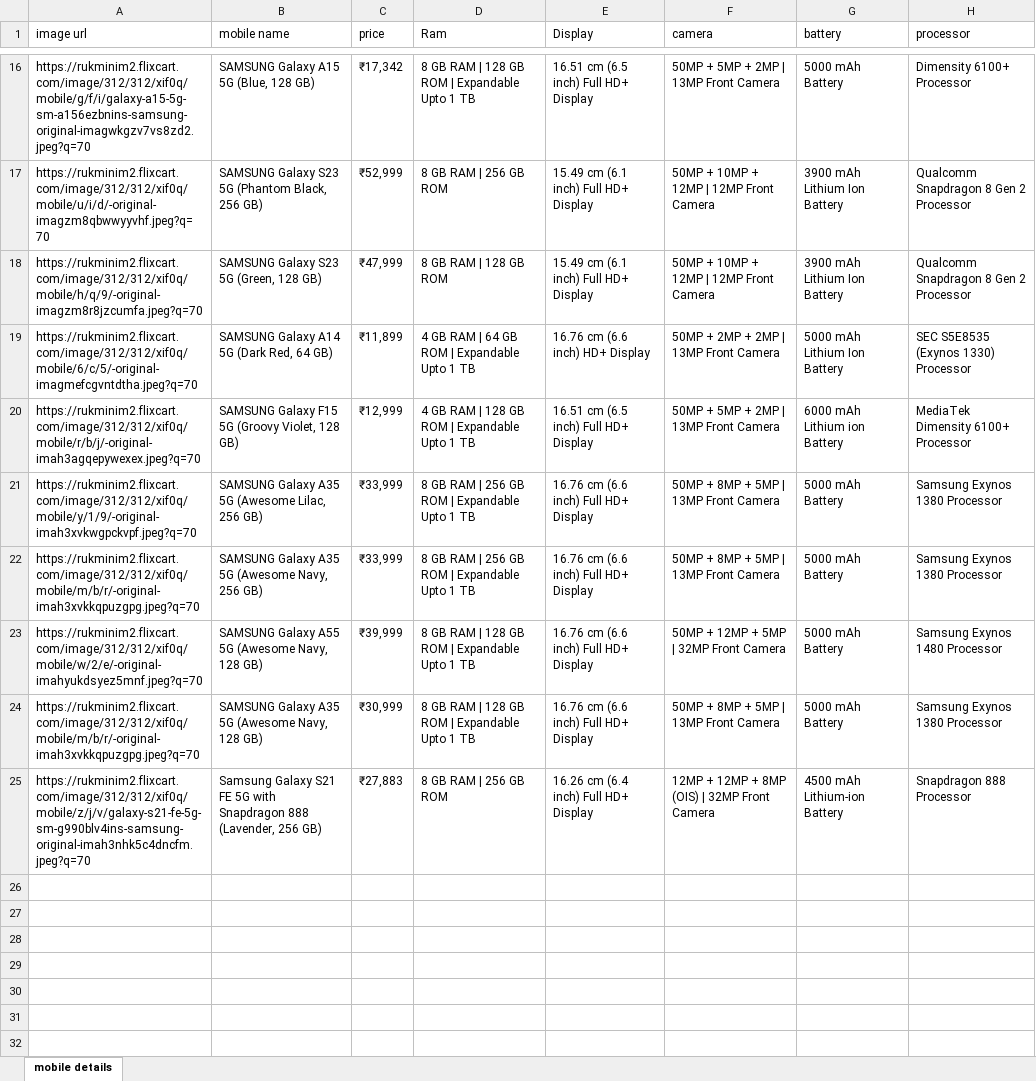
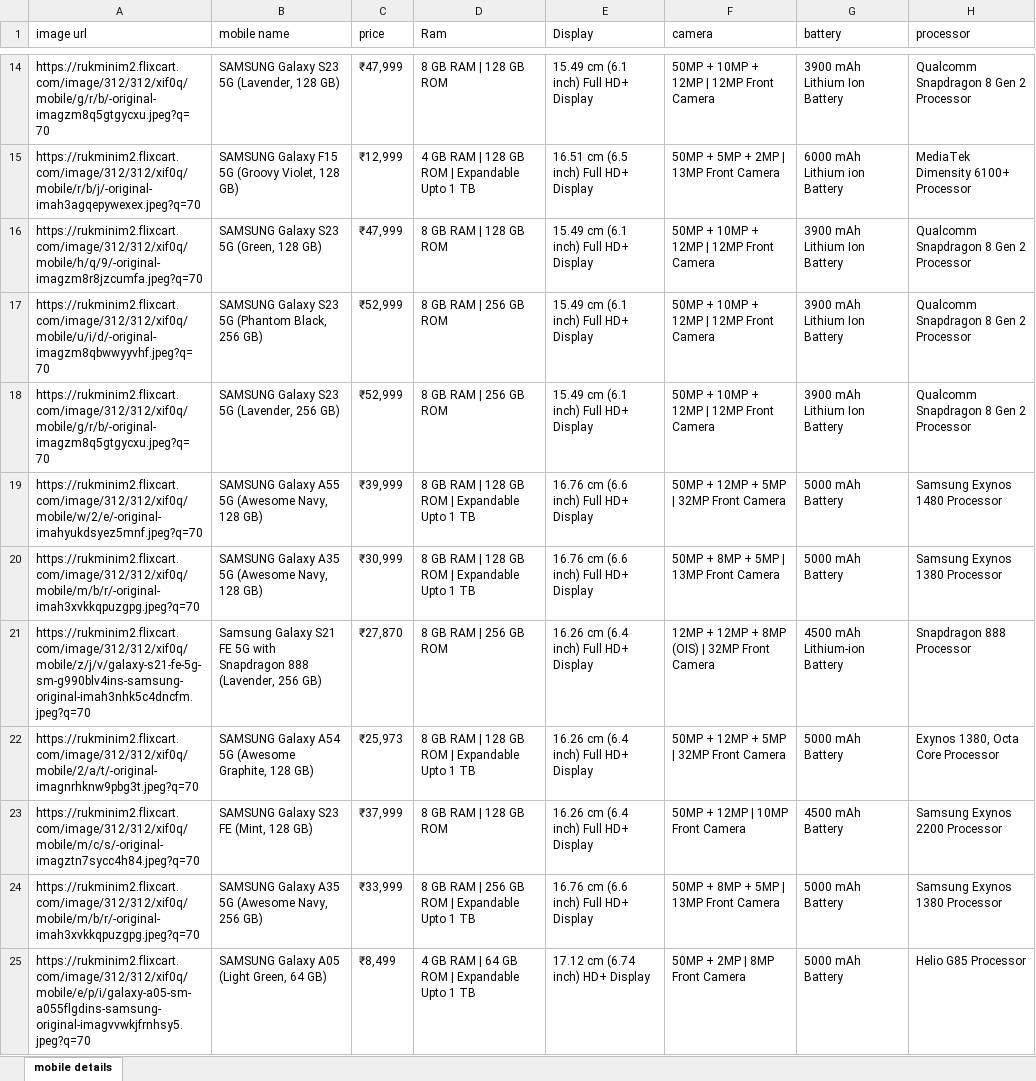
Before and after one commit to BeLievEr031/Batch-2, an Excel workbook: mobile-scrapped-data.xlsx, sheet mobile details, drawn as a sheet; only a part is shown, gaps mark what is left out; values as stored, in another font and other column widths than the file's, no borders; removed rows and columns are numbered as before the commit, all else as after; the diff covers the shown part only; the diff names each change by its address in the sheet, - before the commit and + after, or states it on an @@ line.

```diff
--- a/mobile-scrapped-data.xlsx (sheet mobile details)
+++ b/mobile-scrapped-data.xlsx (sheet mobile details)
+row 14: https://rukminim2.flixcart.com/image/312/312/xif0q/mobile/g/r/b/-original-imagzm8q5gtgycxu.jpeg?q=70 | SAMSUNG Galaxy S23 5G (Lavender, 128 GB) | ₹47,999 | 8 GB RAM | 128 GB ROM | 15.49 cm (6.1 inch) Full HD+ Display | 50MP + 10MP + 12MP | 12MP Front Camera | 3900 mAh Lithium Ion Battery | Qualcomm Snapdragon 8 Gen 2 Processor
-A15 (image url): https://rukminim2.flixcart.com/image/312/312/xif0q/mobile/g/f/i/galaxy-a15-5g-sm-a156ezbnins-samsung-original-imagwkgzv7vs8zd2.jpeg?q=70
+A15 (image url): https://rukminim2.flixcart.com/image/312/312/xif0q/mobile/r/b/j/-original-imah3agqepywexex.jpeg?q=70
-B15 (mobile name): SAMSUNG Galaxy A15 5G (Blue, 128 GB)
+B15 (mobile name): SAMSUNG Galaxy F15 5G (Groovy Violet, 128 GB)
-C15 (price): ₹17,342
+C15 (price): ₹12,999
-D15 (Ram): 8 GB RAM | 128 GB ROM | Expandable Upto 1 TB
+D15 (Ram): 4 GB RAM | 128 GB ROM | Expandable Upto 1 TB
-G15 (battery): 5000 mAh Battery
+G15 (battery): 6000 mAh Lithium ion Battery
-H15 (processor): Dimensity 6100+ Processor
+H15 (processor): MediaTek Dimensity 6100+ Processor
@@ row 18 moved to row 16: https://rukminim2.flixcart.com/image/312… @@
-row 19: https://rukminim2.flixcart.com/image/312/312/xif0q/mobile/6/c/5/-original-imagmefcgvntdtha.jpeg?q=70 | SAMSUNG Galaxy A14 5G (Dark Red, 64 GB) | ₹11,899 | 4 GB RAM | 64 GB ROM | Expandable Upto 1 TB | 16.76 cm (6.6 inch) HD+ Display | 50MP + 2MP + 2MP | 13MP Front Camera | 5000 mAh Lithium Ion Battery | SEC S5E8535 (Exynos 1330) Processor
-row 20: https://rukminim2.flixcart.com/image/312/312/xif0q/mobile/r/b/j/-original-imah3agqepywexex.jpeg?q=70 | SAMSUNG Galaxy F15 5G (Groovy Violet, 128 GB) | ₹12,999 | 4 GB RAM | 128 GB ROM | Expandable Upto 1 TB | 16.51 cm (6.5 inch) Full HD+ Display | 50MP + 5MP + 2MP | 13MP Front Camera | 6000 mAh Lithium ion Battery | MediaTek Dimensity 6100+ Processor
-row 21: https://rukminim2.flixcart.com/image/312/312/xif0q/mobile/y/1/9/-original-imah3xvkwgpckvpf.jpeg?q=70 | SAMSUNG Galaxy A35 5G (Awesome Lilac, 256 GB) | ₹33,999 | 8 GB RAM | 256 GB ROM | Expandable Upto 1 TB | 16.76 cm (6.6 inch) Full HD+ Display | 50MP + 8MP + 5MP | 13MP Front Camera | 5000 mAh Battery | Samsung Exynos 1380 Processor
@@ row 6 moved to row 18: https://rukminim2.flixcart.com/image/312… @@
-C21 (price): ₹27,883
+C21 (price): ₹27,870
+row 22: https://rukminim2.flixcart.com/image/312/312/xif0q/mobile/2/a/t/-original-imagnrhknw9pbg3t.jpeg?q=70 | SAMSUNG Galaxy A54 5G (Awesome Graphite, 128 GB) | ₹25,973 | 8 GB RAM | 128 GB ROM | Expandable Upto 1 TB | 16.26 cm (6.4 inch) Full HD+ Display | 50MP + 12MP + 5MP | 32MP Front Camera | 5000 mAh Battery | Exynos 1380, Octa Core Processor
+row 23: https://rukminim2.flixcart.com/image/312/312/xif0q/mobile/m/c/s/-original-imagztn7sycc4h84.jpeg?q=70 | SAMSUNG Galaxy S23 FE (Mint, 128 GB) | ₹37,999 | 8 GB RAM | 128 GB ROM | 16.26 cm (6.4 inch) Full HD+ Display | 50MP + 12MP | 10MP Front Camera | 4500 mAh Battery | Samsung Exynos 2200 Processor
@@ row 22 moved to row 24: https://rukminim2.flixcart.com/image/312… @@
+row 25: https://rukminim2.flixcart.com/image/312/312/xif0q/mobile/e/p/i/galaxy-a05-sm-a055flgdins-samsung-original-imagvvwkjfrnhsy5.jpeg?q=70 | SAMSUNG Galaxy A05 (Light Green, 64 GB) | ₹8,499 | 4 GB RAM | 64 GB ROM | Expandable Upto 1 TB | 17.12 cm (6.74 inch) HD+ Display | 50MP + 2MP | 8MP Front Camera | 5000 mAh Battery | Helio G85 Processor
```
Also changed, not shown: 1 added row, 2 removed rows, 2 moved rows and 5 edited cells elsewhere in this sheet, 5 other files.
